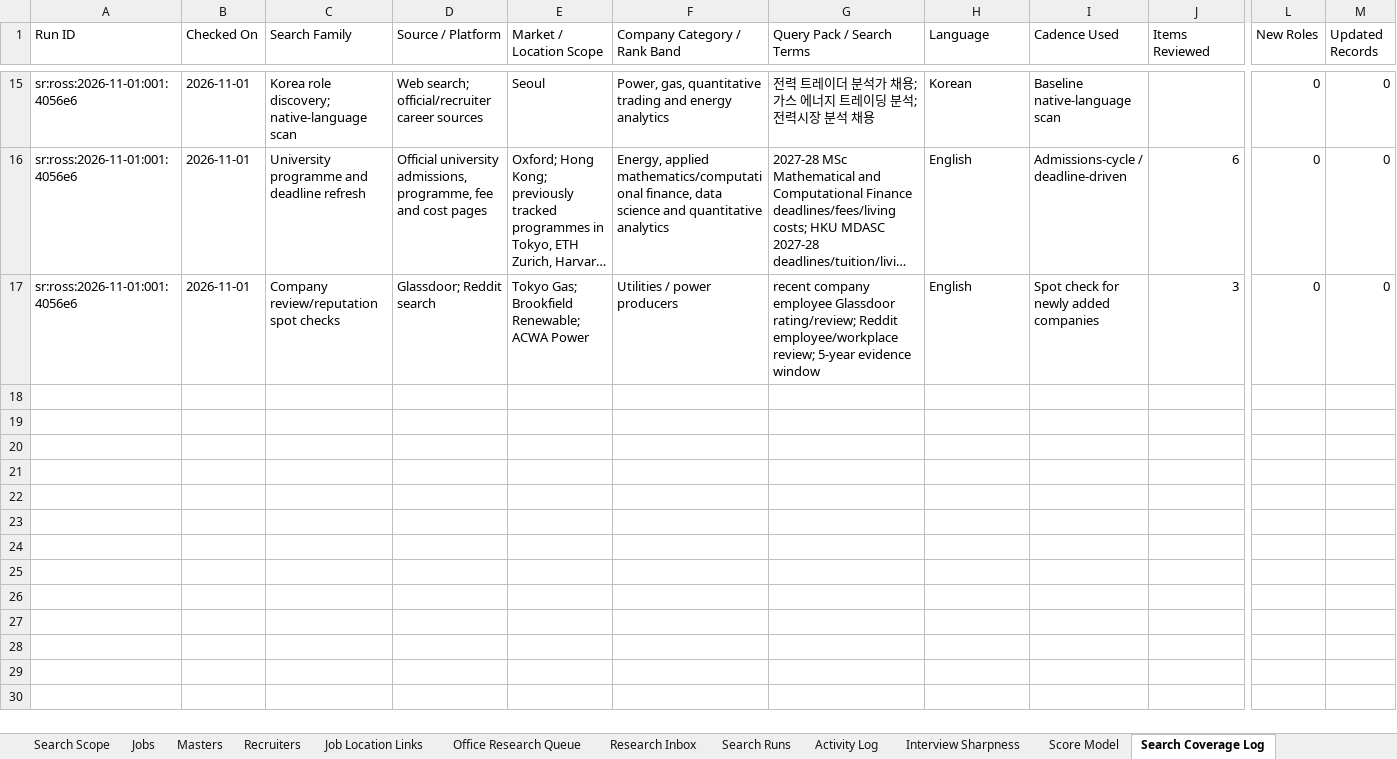
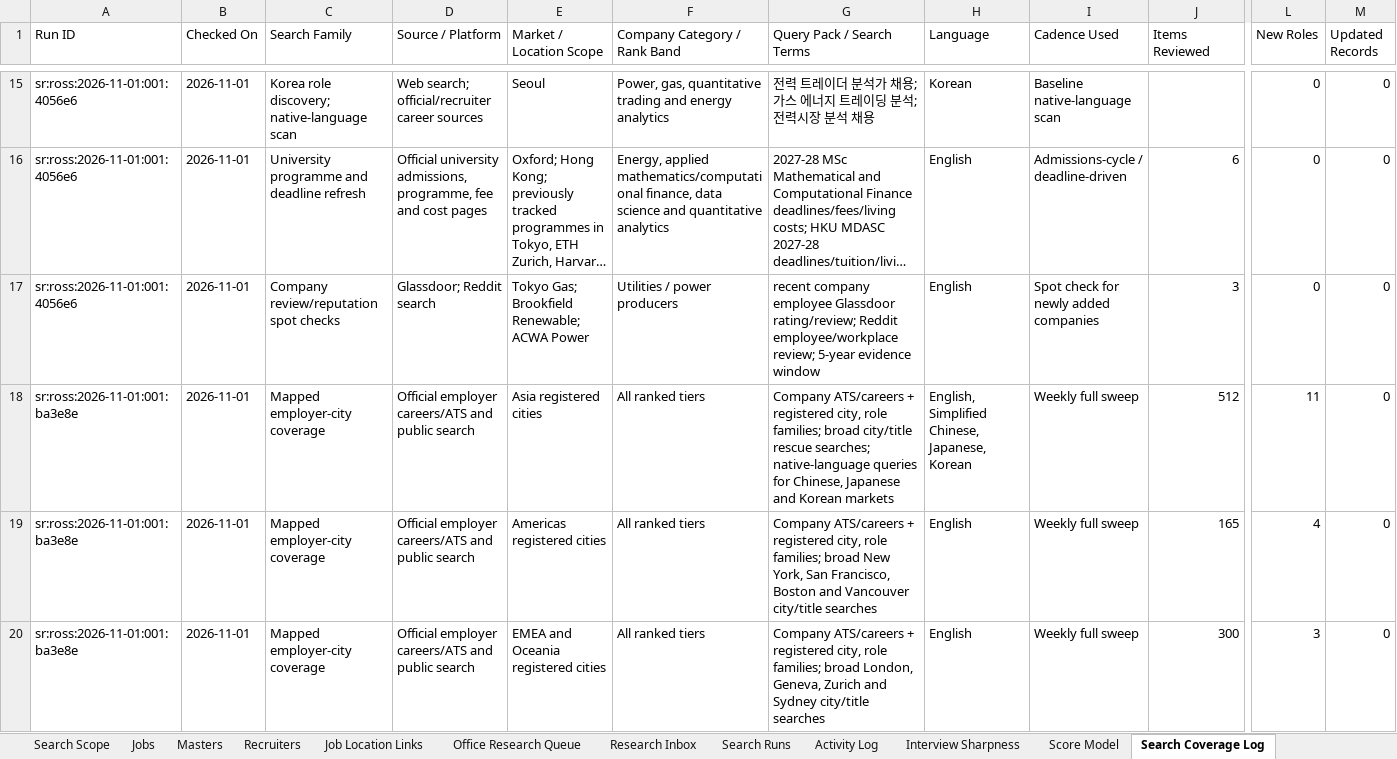
Before and after one commit to RZEdward/world-of-commodities, an Excel workbook: worldofcommodities.xlsx, sheet Search Coverage Log, drawn as a sheet; only a part is shown, gaps mark what is left out; long unchanged cells end in …; values as stored, in another font and other column widths than the file's, no borders; table styles not drawn; rows hold the shown columns only; the diff covers the shown part only; the diff names each change by its address in the sheet, - before the commit and + after, or states it on an @@ line.

Commit message:
Run weekly job sweep and refresh tracker

```diff
--- a/worldofcommodities.xlsx (sheet Search Coverage Log)
+++ b/worldofcommodities.xlsx (sheet Search Coverage Log)
+row 18: sr:ross:2026-11-01:001:ba3e8e | 2026-11-01 | Mapped employer-city coverage | Official employer careers/ATS and public search | Asia registered cities | All ranked tiers | Company ATS/careers + registered city, role families; broad city/title rescue searches; native-language queries for Chinese, Japanese and Korean markets | English, Simplified Chinese, Japanese, Korean | Weekly full sweep | 512 | 11 | 0
+row 19: sr:ross:2026-11-01:001:ba3e8e | 2026-11-01 | Mapped employer-city coverage | Official employer careers/ATS and public search | Americas registered cities | All ranked tiers | Company ATS/careers + registered city, role families; broad New York, San Francisco, Boston and Vancouver city/title searches | English | Weekly full sweep | 165 | 4 | 0
+row 20: sr:ross:2026-11-01:001:ba3e8e | 2026-11-01 | Mapped employer-city coverage | Official employer careers/ATS and public search | EMEA and Oceania registered cities | All ranked tiers | Company ATS/careers + registered city, role families; broad London, Geneva, Zurich and Sydney city/title searches | English | Weekly full sweep | 300 | 3 | 0
```
Also changed, not shown: 2 added rows elsewhere in this sheet, sheet Jobs, sheet Job Location Links, sheet Search Runs, sheet Score Model, 2 other files.
